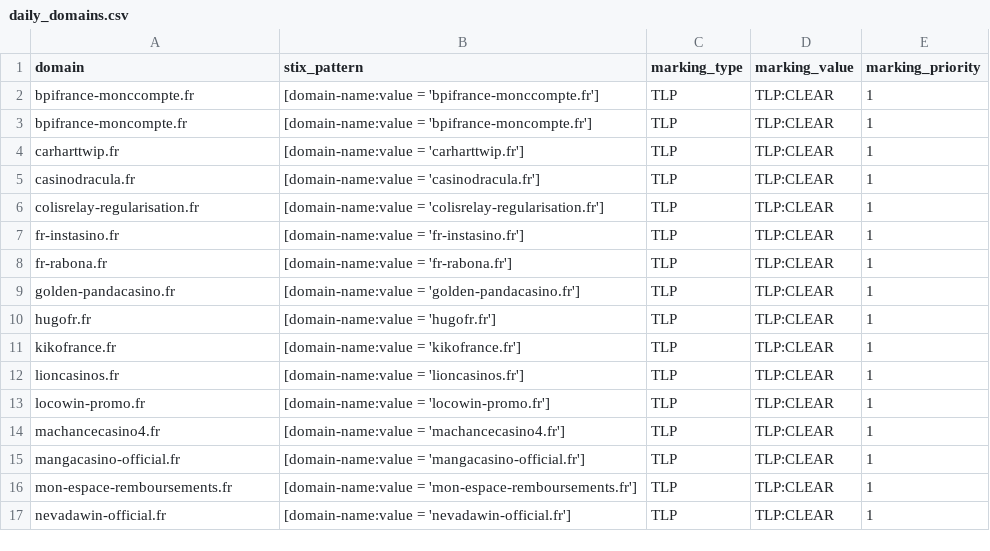
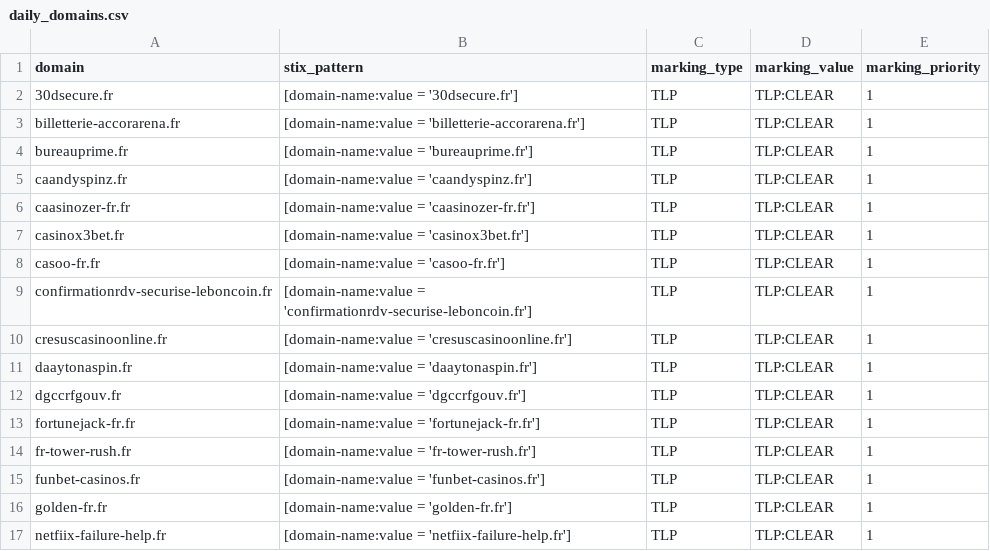
Before and after one commit to DreadFog/red_flag_domains_csv_feed_opencti, a CSV file: daily_domains.csv, drawn as a sheet; only a part is shown; the diff covers the shown part only.

```diff
--- a/daily_domains.csv
+++ b/daily_domains.csv
@@ -1,17 +1,17 @@
 domain,stix_pattern,marking_type,marking_value,marking_priority
-bpifrance-monccompte.fr,[domain-name:value = 'bpifrance-monccompte.fr'],TLP,TLP:CLEAR,1
-bpifrance-moncompte.fr,[domain-name:value = 'bpifrance-moncompte.fr'],TLP,TLP:CLEAR,1
-carharttwip.fr,[domain-name:value = 'carharttwip.fr'],TLP,TLP:CLEAR,1
-casinodracula.fr,[domain-name:value = 'casinodracula.fr'],TLP,TLP:CLEAR,1
-colisrelay-regularisation.fr,[domain-name:value = 'colisrelay-regularisation.fr'],TLP,TLP:CLEAR,1
-fr-instasino.fr,[domain-name:value = 'fr-instasino.fr'],TLP,TLP:CLEAR,1
-fr-rabona.fr,[domain-name:value = 'fr-rabona.fr'],TLP,TLP:CLEAR,1
-golden-pandacasino.fr,[domain-name:value = 'golden-pandacasino.fr'],TLP,TLP:CLEAR,1
-hugofr.fr,[domain-name:value = 'hugofr.fr'],TLP,TLP:CLEAR,1
-kikofrance.fr,[domain-name:value = 'kikofrance.fr'],TLP,TLP:CLEAR,1
-lioncasinos.fr,[domain-name:value = 'lioncasinos.fr'],TLP,TLP:CLEAR,1
-locowin-promo.fr,[domain-name:value = 'locowin-promo.fr'],TLP,TLP:CLEAR,1
-machancecasino4.fr,[domain-name:value = 'machancecasino4.fr'],TLP,TLP:CLEAR,1
-mangacasino-official.fr,[domain-name:value = 'mangacasino-official.fr'],TLP,TLP:CLEAR,1
-mon-espace-remboursements.fr,[domain-name:value = 'mon-espace-remboursements.fr'],TLP,TLP:CLEAR,1
-nevadawin-official.fr,[domain-name:value = 'nevadawin-official.fr'],TLP,TLP:CLEAR,1
+30dsecure.fr,[domain-name:value = '30dsecure.fr'],TLP,TLP:CLEAR,1
+billetterie-accorarena.fr,[domain-name:value = 'billetterie-accorarena.fr'],TLP,TLP:CLEAR,1
+bureauprime.fr,[domain-name:value = 'bureauprime.fr'],TLP,TLP:CLEAR,1
+caandyspinz.fr,[domain-name:value = 'caandyspinz.fr'],TLP,TLP:CLEAR,1
+caasinozer-fr.fr,[domain-name:value = 'caasinozer-fr.fr'],TLP,TLP:CLEAR,1
+casinox3bet.fr,[domain-name:value = 'casinox3bet.fr'],TLP,TLP:CLEAR,1
+casoo-fr.fr,[domain-name:value = 'casoo-fr.fr'],TLP,TLP:CLEAR,1
+confirmationrdv-securise-leboncoin.fr,[domain-name:value = 'confirmationrdv-securise-leboncoin.fr'],TLP,TLP:CLEAR,1
+cresuscasinoonline.fr,[domain-name:value = 'cresuscasinoonline.fr'],TLP,TLP:CLEAR,1
+daaytonaspin.fr,[domain-name:value = 'daaytonaspin.fr'],TLP,TLP:CLEAR,1
+dgccrfgouv.fr,[domain-name:value = 'dgccrfgouv.fr'],TLP,TLP:CLEAR,1
+fortunejack-fr.fr,[domain-name:value = 'fortunejack-fr.fr'],TLP,TLP:CLEAR,1
+fr-tower-rush.fr,[domain-name:value = 'fr-tower-rush.fr'],TLP,TLP:CLEAR,1
+funbet-casinos.fr,[domain-name:value = 'funbet-casinos.fr'],TLP,TLP:CLEAR,1
+golden-fr.fr,[domain-name:value = 'golden-fr.fr'],TLP,TLP:CLEAR,1
+netfiix-failure-help.fr,[domain-name:value = 'netfiix-failure-help.fr'],TLP,TLP:CLEAR,1
```
Also changed, not shown: 1 removed row and 14 edited cells elsewhere in this file.
